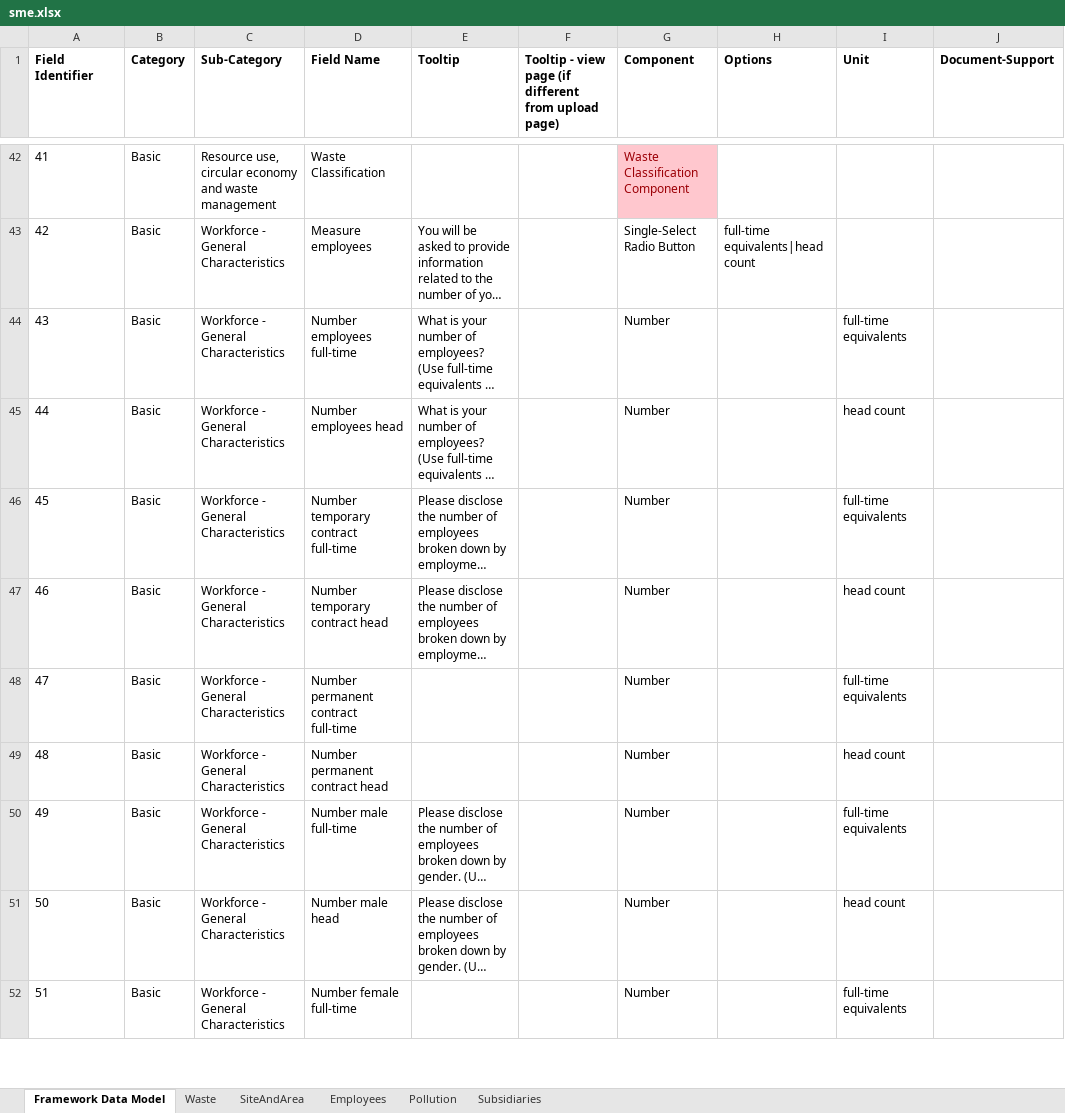
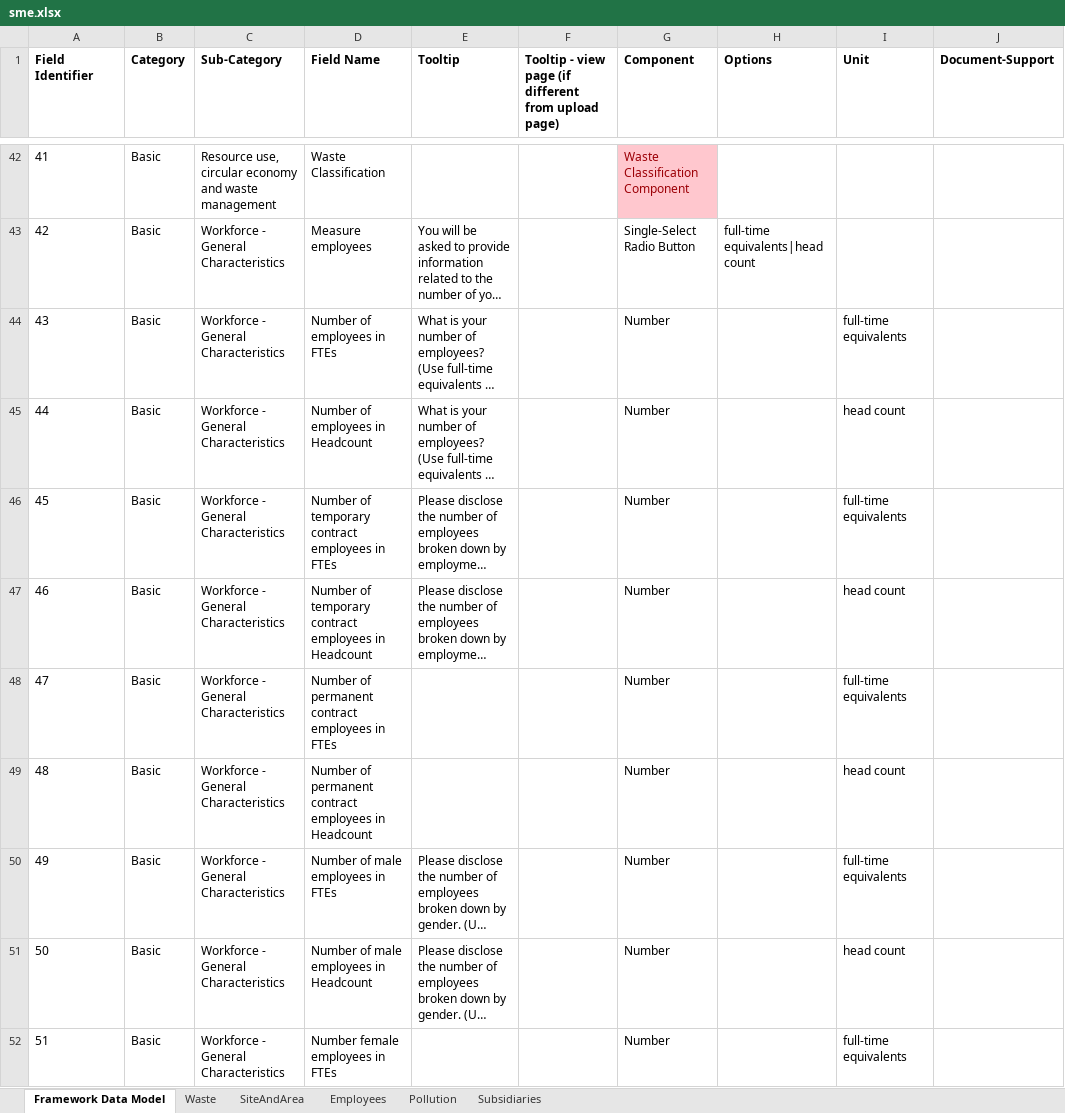
Before and after one commit to d-fine/Dataland, an Excel workbook: dataland-framework-toolbox/inputs/sme/sme.xlsx, sheet Framework Data Model, drawn as a sheet; only a part is shown, gaps mark what is left out; long unchanged cells end in …; values as stored, in another font and other column widths than the file's, no borders; the diff covers the shown part only; the diff names each change by its address in the sheet, - before the commit and + after, or states it on an @@ line.

Commit message:
headcount FTE fix

```diff
--- a/dataland-framework-toolbox/inputs/sme/sme.xlsx (sheet Framework Data Model)
+++ b/dataland-framework-toolbox/inputs/sme/sme.xlsx (sheet Framework Data Model)
-D44 (Field Name): Number employees full-time
+D44 (Field Name): Number of employees in FTEs
-D45 (Field Name): Number employees head
+D45 (Field Name): Number of employees in Headcount
-D46 (Field Name): Number temporary contract full-time
+D46 (Field Name): Number of temporary contract employees in FTEs
-D47 (Field Name): Number temporary contract head
+D47 (Field Name): Number of temporary contract employees in Headcount
-D48 (Field Name): Number permanent contract full-time
+D48 (Field Name): Number of permanent contract employees in FTEs
-D49 (Field Name): Number permanent contract head
+D49 (Field Name): Number of permanent contract employees in Headcount
-D50 (Field Name): Number male full-time
+D50 (Field Name): Number of male employees in FTEs
-D51 (Field Name): Number male head
+D51 (Field Name): Number of male employees in Headcount
-D52 (Field Name): Number female full-time
+D52 (Field Name): Number female employees in FTEs
```
Also changed, not shown: 6 edited cells elsewhere in this sheet, 10 other files.
